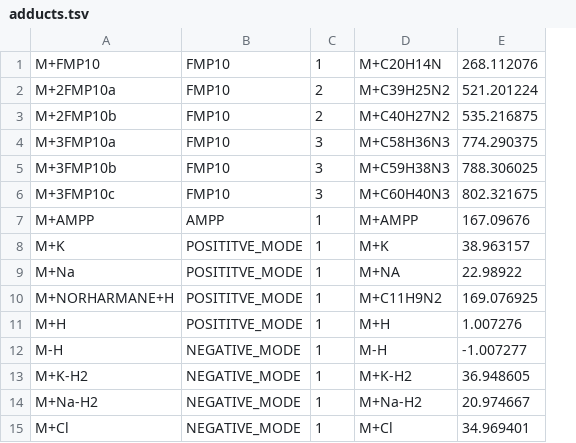
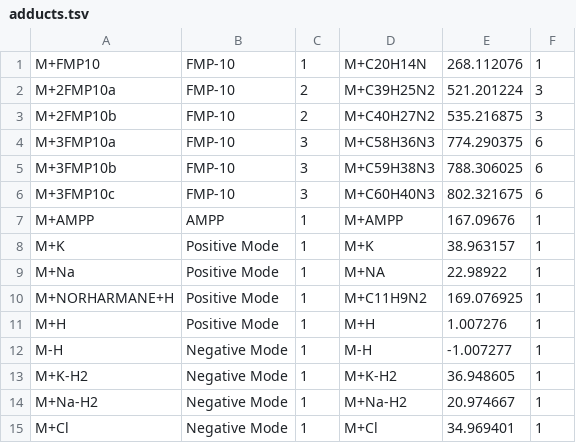
Before and after one commit to pbjarterot/Met-ID, a TSV file: met-id/databases/database/adducts.tsv, drawn as a sheet; removed rows and columns are numbered as before the commit, all else as after; the diff names each change by its address in the sheet, - before the commit and + after, or states it on an @@ line.

```diff
--- a/met-id/databases/database/adducts.tsv
+++ b/met-id/databases/database/adducts.tsv
-column B, rows 1-15: FMP10 | FMP10 | FMP10 | FMP10 | FMP10 | FMP10 | AMPP | POSITITVE_MODE | POSITITVE_MODE | POSITITVE_MODE | POSITITVE_MODE | NEGATIVE_MODE | NEGATIVE_MODE | NEGATIVE_MODE | NEGATIVE_MODE
+column B, rows 1-15: FMP-10 | FMP-10 | FMP-10 | FMP-10 | FMP-10 | FMP-10 | AMPP | Positive Mode | Positive Mode | Positive Mode | Positive Mode | Negative Mode | Negative Mode | Negative Mode | Negative Mode
+column F, rows 1-15: 1 | 3 | 3 | 6 | 6 | 6 | 1 | 1 | 1 | 1 | 1 | 1 | 1 | 1 | 1
```
Also changed, not shown: met-id/databases/database/smarts.tsv, 46 other files.
